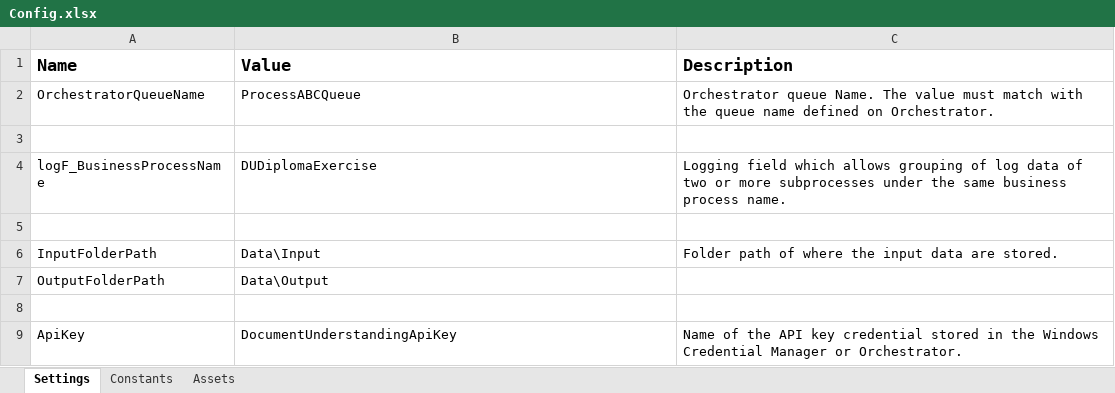
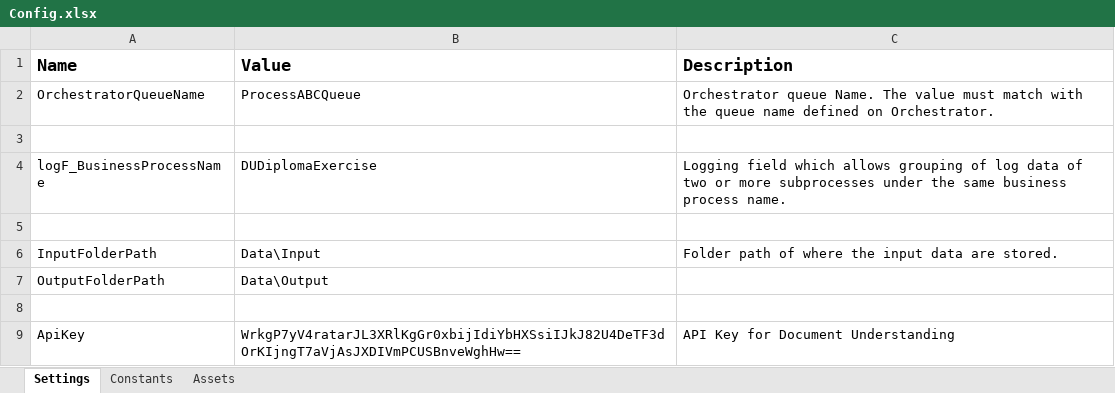
Before and after one commit to oddrationale/DUDiplomaExercise-UiPath, an Excel workbook: Data/Config.xlsx, sheet Settings, drawn as a sheet; values as stored, in another font and other column widths than the file's, no borders; the diff names each change by its address in the sheet, - before the commit and + after, or states it on an @@ line.

```diff
--- a/Data/Config.xlsx (sheet Settings)
+++ b/Data/Config.xlsx (sheet Settings)
-B9 (Value): DocumentUnderstandingApiKey
+B9 (Value): WrkgP7yV4ratarJL3XRlKgGr0xbijIdiYbHXSsiIJkJ82U4DeTF3dOrKIjngT7aVjAsJXDIVmPCUSBnveWghHw==
-C9 (Description): Name of the API key credential stored in the Windows Credential Manager or Orchestrator.
+C9 (Description): API Key for Document Understanding
```
Also changed, not shown: 29 other files.
